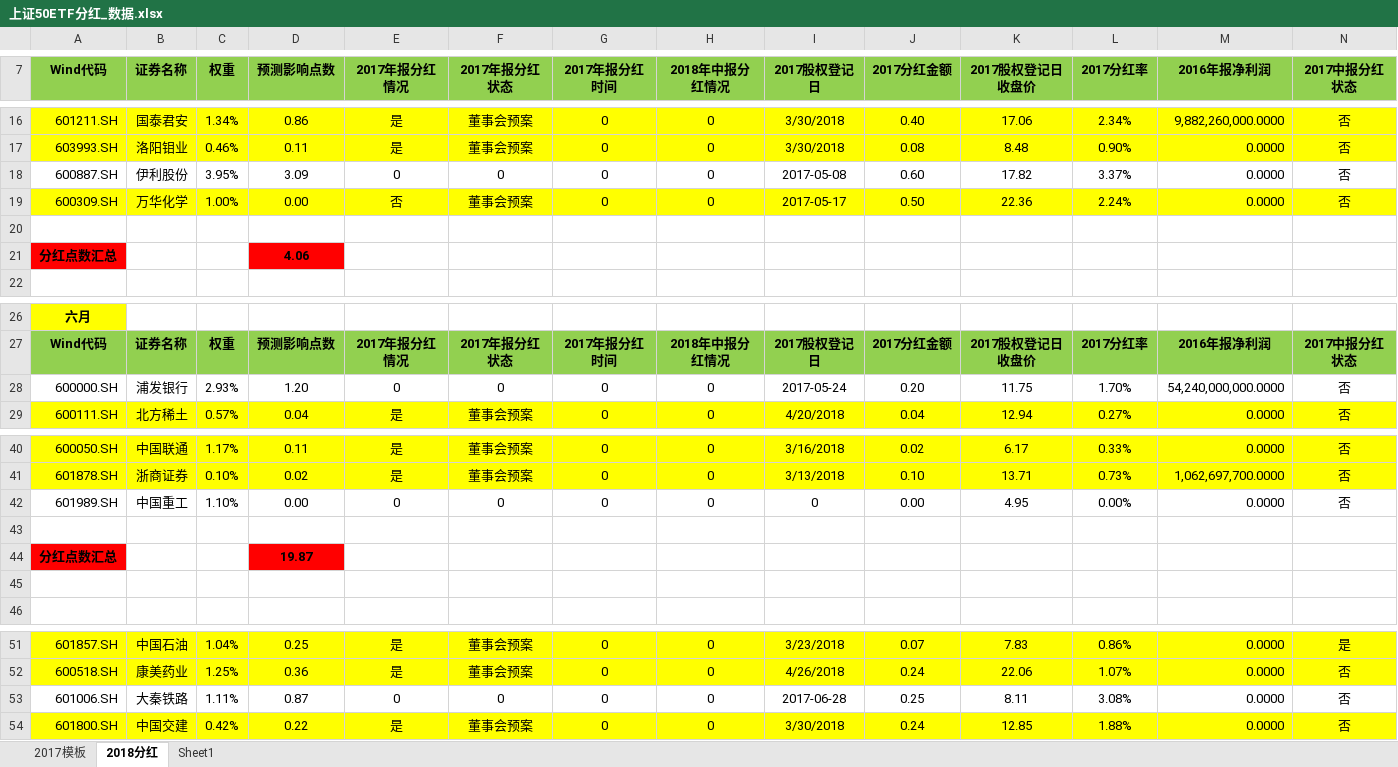
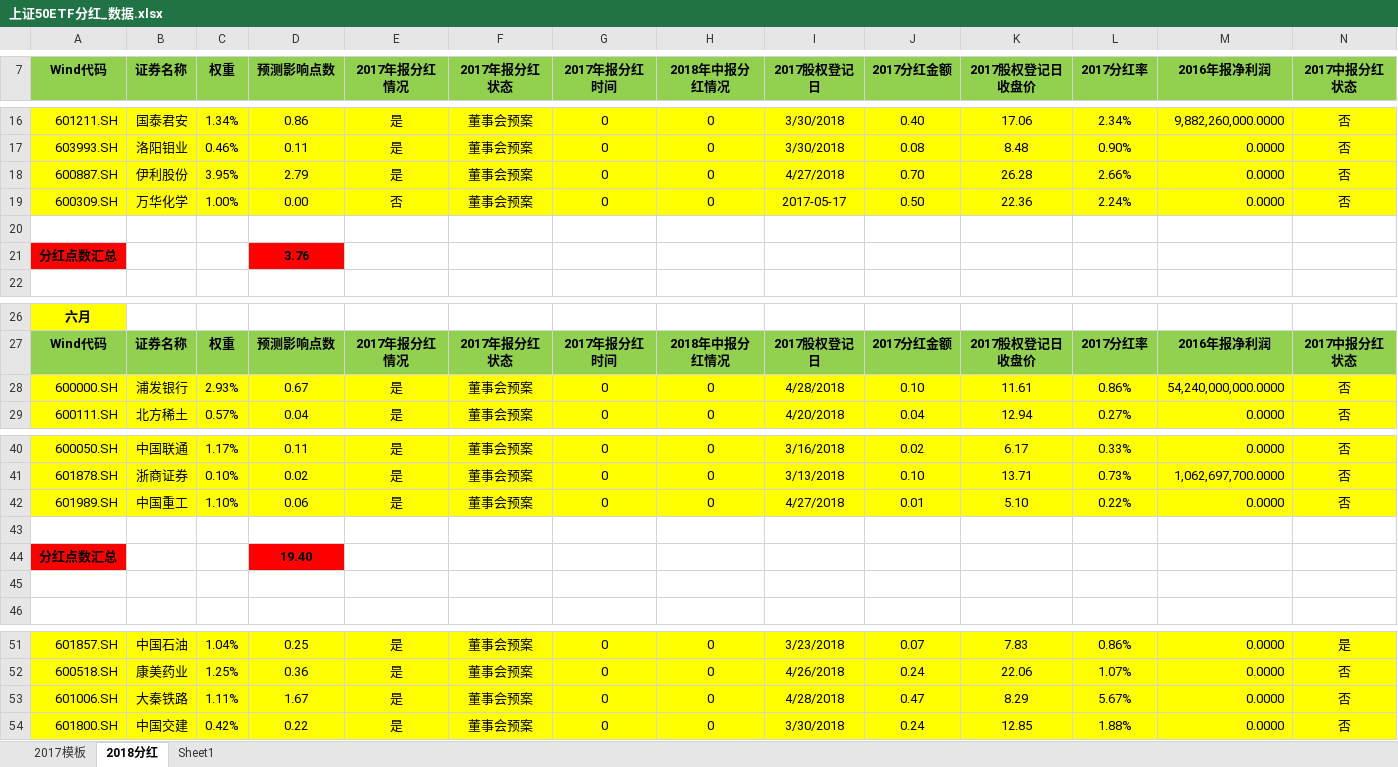
Before and after one commit to PokerDang/OPT-Account, an Excel workbook: 上证50ETF分红_数据.xlsx, sheet 2018分红, drawn as a sheet; only a part is shown, gaps mark what is left out; values as stored, in another font and other column widths than the file's, no borders; the diff covers the shown part only; the diff names each change by its address in the sheet, - before the commit and + after, or states it on an @@ line.

Commit message:
2018-05-02：上证50分红更新数据

```diff
--- a/上证50ETF分红_数据.xlsx (sheet 2018分红)
+++ b/上证50ETF分红_数据.xlsx (sheet 2018分红)
-A18:N18 fill: none
+A18:N18 fill: #FFFF00
-D18 (预测影响点数): 3.09
+D18 (预测影响点数): 2.79
-E18 (2017年报分红情况): 0
+E18 (2017年报分红情况): 是
-F18 (2017年报分红状态): 0
+F18 (2017年报分红状态): 董事会预案
-I18 (2017股权登记日): 2017-05-08
+I18 (2017股权登记日): 4/27/2018
-J18 (2017分红金额): 0.60
+J18 (2017分红金额): 0.70
-K18 (2017股权登记日收盘价): 17.82
+K18 (2017股权登记日收盘价): 26.28
-L18 (2017分红率): 3.37%
+L18 (2017分红率): 2.66%
-D21 (预测影响点数): 4.06
+D21 (预测影响点数): 3.76
-A28:N28 fill: none
+A28:N28 fill: #FFFF00
-D28 (预测影响点数): 1.20
+D28 (预测影响点数): 0.67
-E28 (2017年报分红情况): 0
+E28 (2017年报分红情况): 是
-F28 (2017年报分红状态): 0
+F28 (2017年报分红状态): 董事会预案
-I28 (2017股权登记日): 2017-05-24
+I28 (2017股权登记日): 4/28/2018
-J28 (2017分红金额): 0.20
+J28 (2017分红金额): 0.10
-K28 (2017股权登记日收盘价): 11.75
+K28 (2017股权登记日收盘价): 11.61
-L28 (2017分红率): 1.70%
+L28 (2017分红率): 0.86%
-A42:N42 fill: none
+A42:N42 fill: #FFFF00
-D42 (预测影响点数): 0.00
+D42 (预测影响点数): 0.06
-E42 (2017年报分红情况): 0
+E42 (2017年报分红情况): 是
-F42 (2017年报分红状态): 0
+F42 (2017年报分红状态): 董事会预案
-I42 (2017股权登记日): 0
+I42 (2017股权登记日): 4/27/2018
-J42 (2017分红金额): 0.00
+J42 (2017分红金额): 0.01
-K42 (2017股权登记日收盘价): 4.95
+K42 (2017股权登记日收盘价): 5.10
-L42 (2017分红率): 0.00%
+L42 (2017分红率): 0.22%
-D44 (预测影响点数): 19.87
+D44 (预测影响点数): 19.40
-A53:N53 fill: none
+A53:N53 fill: #FFFF00
-D53 (预测影响点数): 0.87
+D53 (预测影响点数): 1.67
-E53 (2017年报分红情况): 0
+E53 (2017年报分红情况): 是
-F53 (2017年报分红状态): 0
+F53 (2017年报分红状态): 董事会预案
-I53 (2017股权登记日): 2017-06-28
+I53 (2017股权登记日): 4/28/2018
-J53 (2017分红金额): 0.25
+J53 (2017分红金额): 0.47
-K53 (2017股权登记日收盘价): 8.11
+K53 (2017股权登记日收盘价): 8.29
-L53 (2017分红率): 3.08%
+L53 (2017分红率): 5.67%
```
Also changed, not shown: 14 edited cells and cell formats elsewhere in this sheet, sheet 2017模板.
